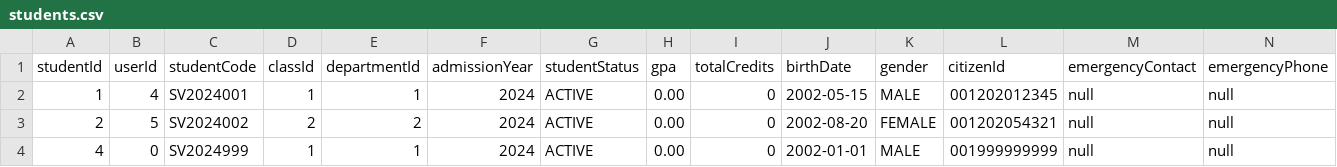
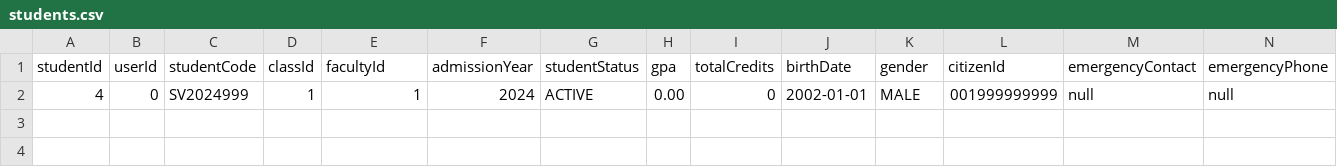
Before and after one commit to vcongggggg/PBL4, a CSV file: data/csv/students.csv, drawn as a sheet; only a part is shown; rows hold the shown columns only; the diff names each change by its address in the sheet, - before the commit and + after, or states it on an @@ line.

```diff
--- a/data/csv/students.csv
+++ b/data/csv/students.csv
-E1: departmentId
+E1: facultyId
-row 2: 1 | 4 | SV2024001 | 1 | 1 | 2024 | ACTIVE | 0.00 | 0 | 2002-05-15 | MALE | 001202012345 | null | null
-row 3: 2 | 5 | SV2024002 | 2 | 2 | 2024 | ACTIVE | 0.00 | 0 | 2002-08-20 | FEMALE | 001202054321 | null | null
```
Also changed, not shown: 17 other files.
